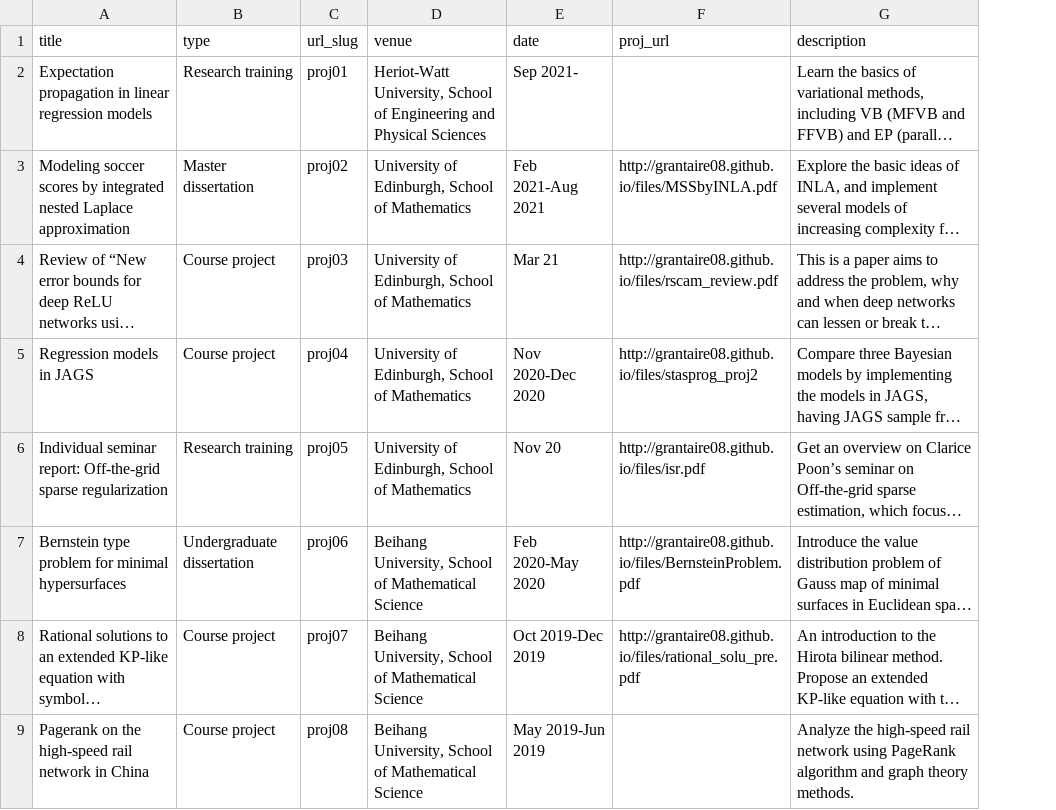
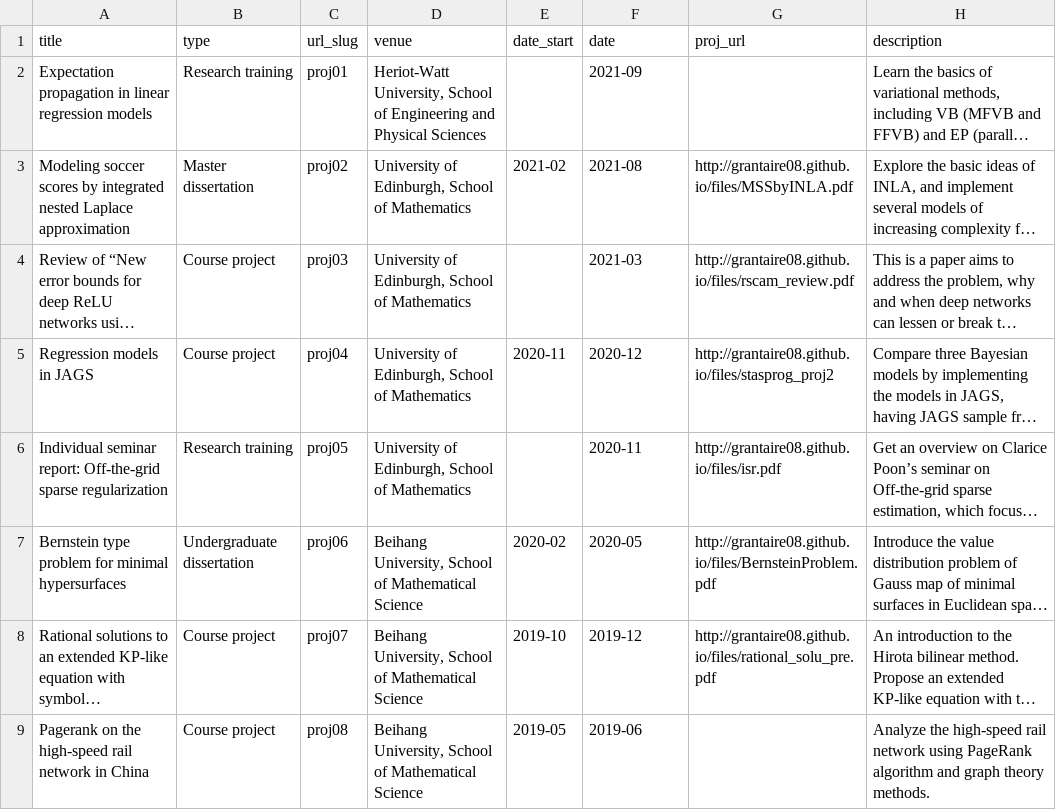
Before and after one commit to grantaire08/dongrui.github.io, a TSV file: markdown_generator/projs.tsv, drawn as a sheet; long unchanged cells end in …; addresses are those after the commit; the diff names each change by its address in the sheet, - before the commit and + after, or states it on an @@ line.

```diff
--- a/markdown_generator/projs.tsv
+++ b/markdown_generator/projs.tsv
+column E (date_start), rows 3-9: 2021-02 |  | 2020-11 |  | 2020-02 | 2019-10 | 2019-05
-F2 (date): Sep 2021-
+F2 (date): 2021-09
-F3 (date): Feb 2021-Aug 2021
+F3 (date): 2021-08
-F4 (date): Mar 21
+F4 (date): 2021-03
-F5 (date): Nov 2020-Dec 2020
+F5 (date): 2020-12
-F6 (date): Nov 20
+F6 (date): 2020-11
-F7 (date): Feb 2020-May 2020
+F7 (date): 2020-05
-F8 (date): Oct 2019-Dec 2019
+F8 (date): 2019-12
-F9 (date): May 2019-Jun 2019
+F9 (date): 2019-06
```
Also changed, not shown: 16 other files.
